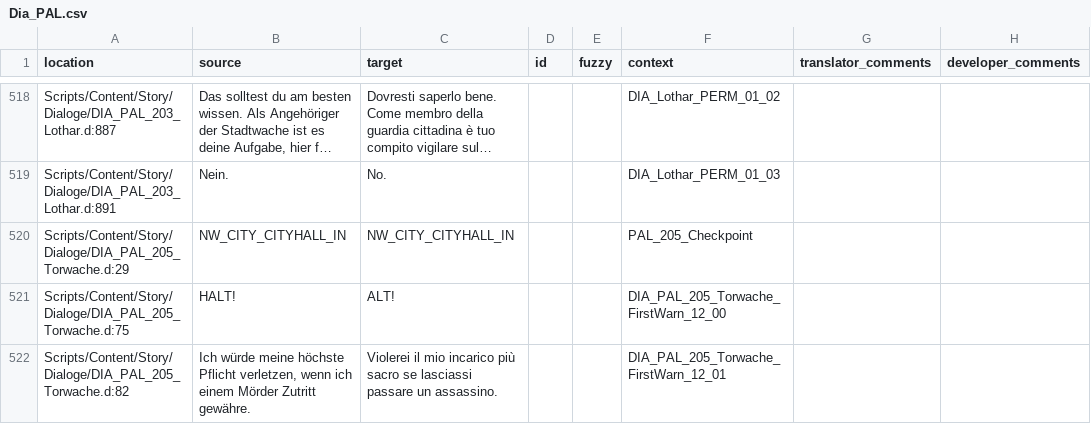
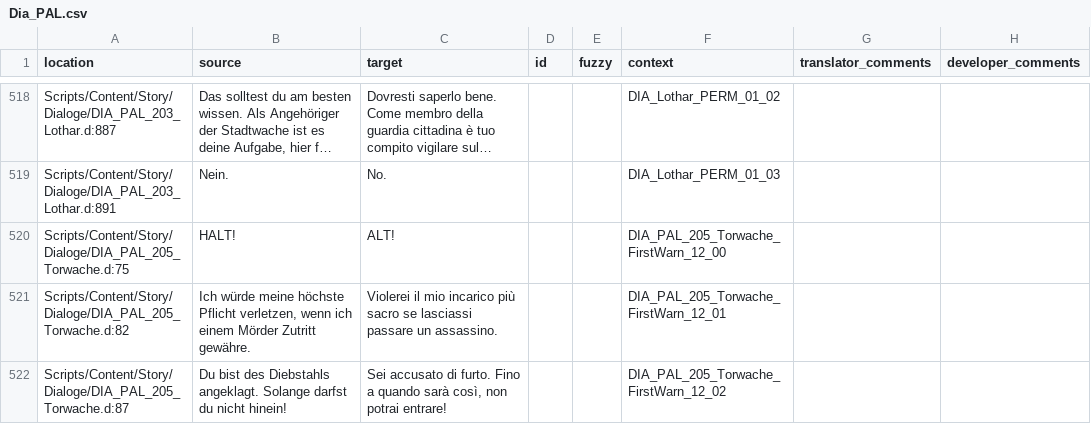
Before and after one commit to auronen/Gothic-2-localization, a CSV file: .translations/it/Dia_PAL.csv, drawn as a sheet; only a part is shown, gaps mark what is left out; the shorter side is filled out with more unchanged rows; long unchanged cells end in …; the diff names each change by its address in the sheet, - before the commit and + after, or states it on an @@ line.

Commit message:
Translated using Weblate (Italian)
Currently translated at 100.0% (1541 of 1541 strings)

Translation: Gothic 2: Night of the Raven/Dia_PAL
Translate-URL: http://weblate.cokoliv.eu/projects/gothic-2-night-of-the-raven/dia_pal/it/

```diff
--- a/.translations/it/Dia_PAL.csv
+++ b/.translations/it/Dia_PAL.csv
-row 520: Scripts/Content/Story/Dialoge/DIA_PAL_205_Torwache.d:29 | NW_CITY_CITYHALL_IN | NW_CITY_CITYHALL_IN |  |  | PAL_205_Checkpoint
```
